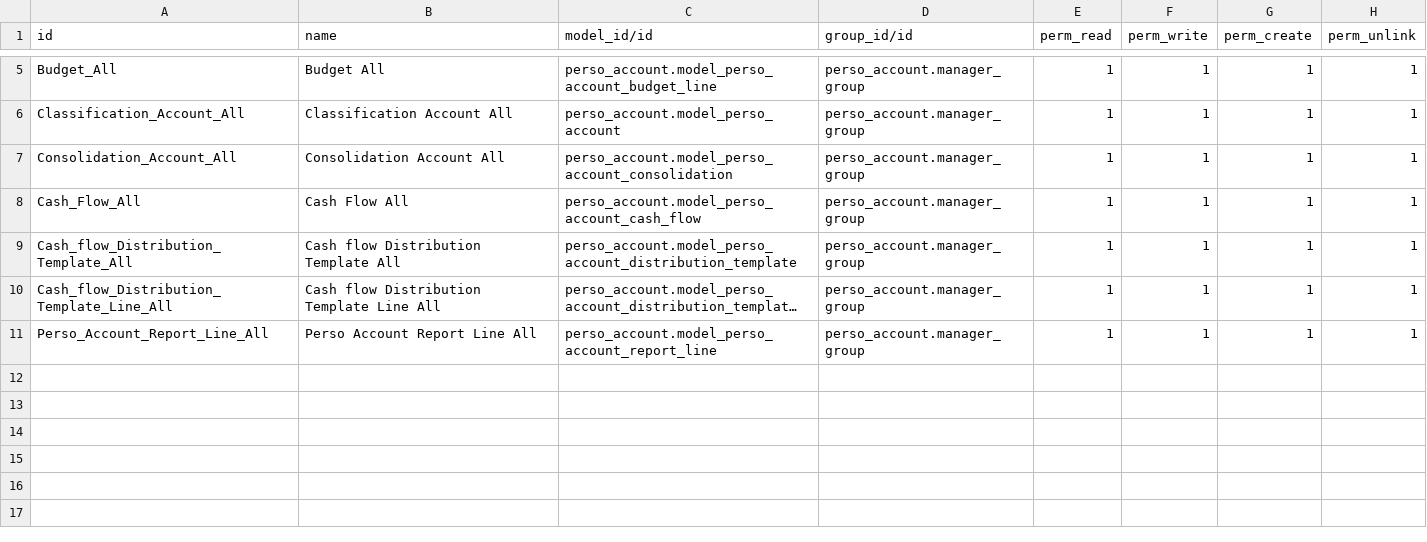
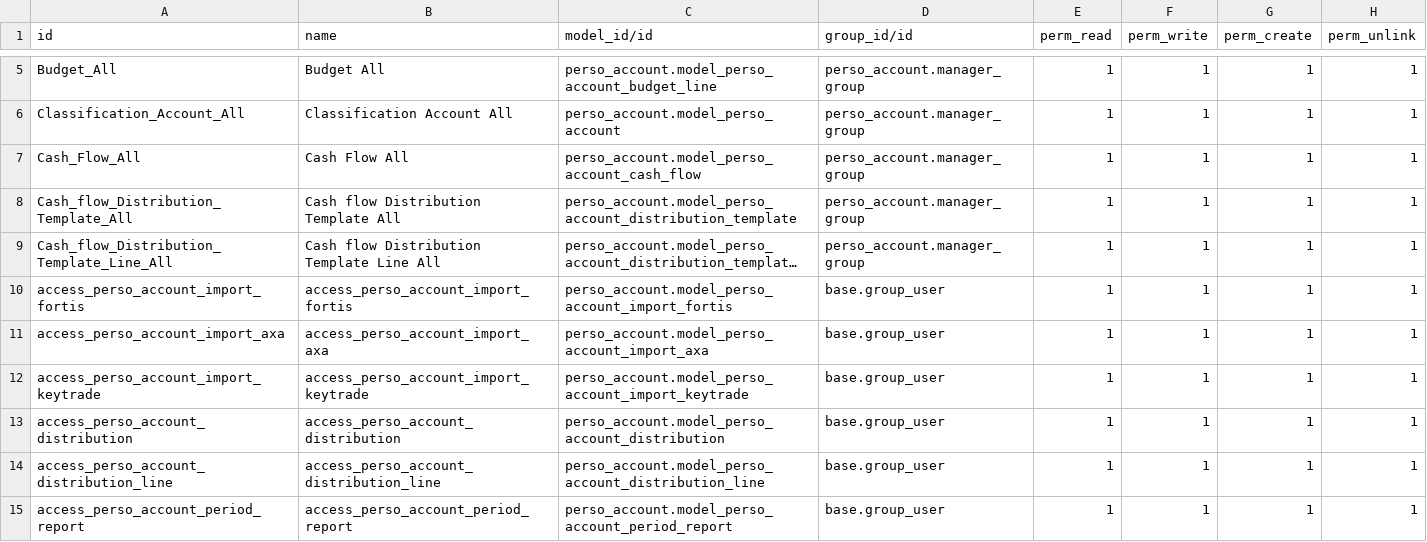
Before and after one commit to tfrancoi/perso_accounting_openerp, a CSV file: perso_account/security/ir.model.access.csv, drawn as a sheet; only a part is shown, gaps mark what is left out; long unchanged cells end in …; removed rows and columns are numbered as before the commit, all else as after; the diff names each change by its address in the sheet, - before the commit and + after, or states it on an @@ line.

```diff
--- a/perso_account/security/ir.model.access.csv
+++ b/perso_account/security/ir.model.access.csv
-row 7: Consolidation_Account_All | Consolidation Account All | perso_account.model_perso_account_consolidation | perso_account.manager_group | 1 | 1 | 1 | 1
+row 10: access_perso_account_import_fortis | access_perso_account_import_fortis | perso_account.model_perso_account_import_fortis | base.group_user | 1 | 1 | 1 | 1
+row 11: access_perso_account_import_axa | access_perso_account_import_axa | perso_account.model_perso_account_import_axa | base.group_user | 1 | 1 | 1 | 1
+row 12: access_perso_account_import_keytrade | access_perso_account_import_keytrade | perso_account.model_perso_account_import_keytrade | base.group_user | 1 | 1 | 1 | 1
+row 13: access_perso_account_distribution | access_perso_account_distribution | perso_account.model_perso_account_distribution | base.group_user | 1 | 1 | 1 | 1
+row 14: access_perso_account_distribution_line | access_perso_account_distribution_line | perso_account.model_perso_account_distribution_line | base.group_user | 1 | 1 | 1 | 1
-A15 (id): Perso_Account_Report_Line_All
+A15 (id): access_perso_account_period_report
-B15 (name): Perso Account Report Line All
+B15 (name): access_perso_account_period_report
-C15 (model_id/id): perso_account.model_perso_account_report_line
+C15 (model_id/id): perso_account.model_perso_account_period_report
-D15 (group_id/id): perso_account.manager_group
+D15 (group_id/id): base.group_user
```
Also changed, not shown: 36 other files.
